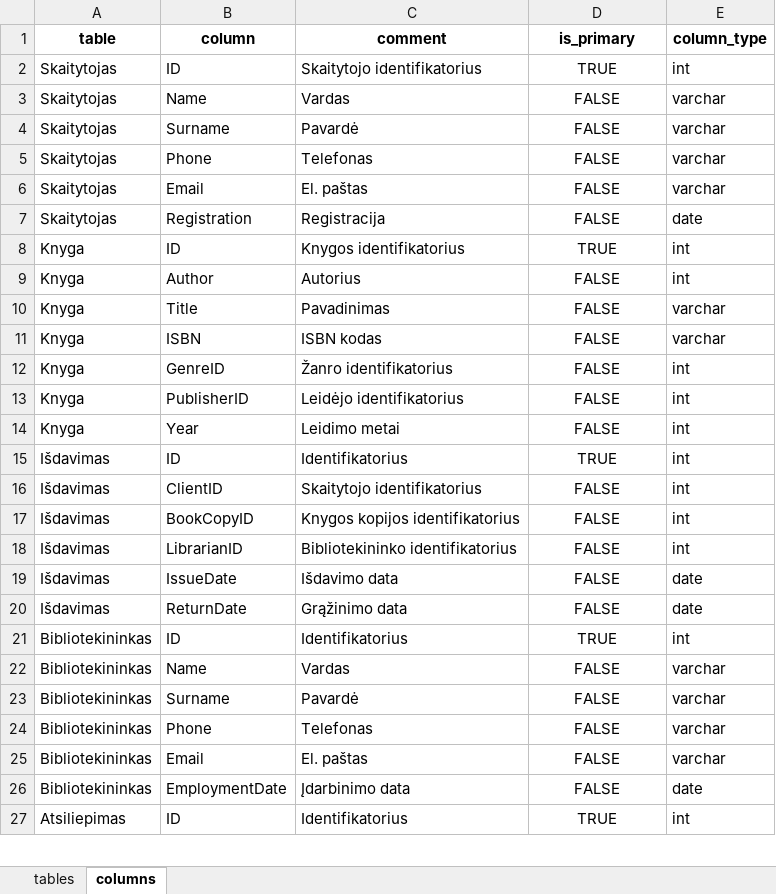
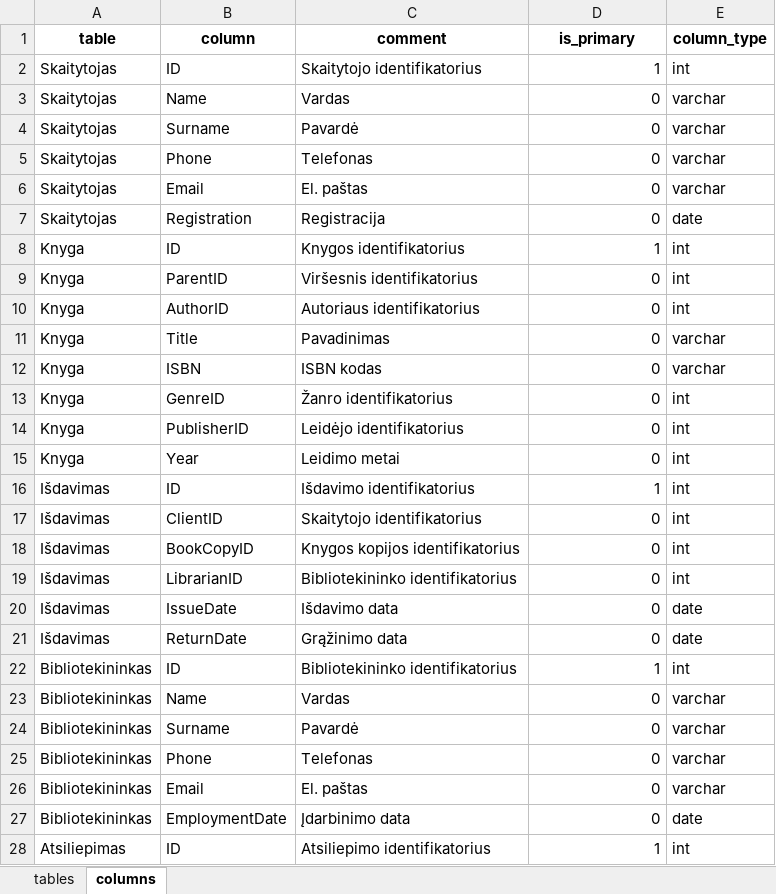
Before and after one commit to embar-/pdsa-grapher, an Excel workbook: sample_data/biblioteka_pdsa.xlsx, sheet columns, drawn as a sheet; only a part is shown; values as stored, in another font and other column widths than the file's, no borders; addresses are those after the commit; the diff covers the shown part only; the diff names each change by its address in the sheet, - before the commit and + after, or states it on an @@ line.

```diff
--- a/sample_data/biblioteka_pdsa.xlsx (sheet columns)
+++ b/sample_data/biblioteka_pdsa.xlsx (sheet columns)
-D2 (is_primary): TRUE
+D2 (is_primary): 1
-D2:D8 alignment: center
+D2:D8 alignment: right
-D3:D7 (is_primary): FALSE
+D3:D7 (is_primary): 0
-D8 (is_primary): TRUE
+D8 (is_primary): 1
+row 9: Knyga | ParentID | Viršesnis identifikatorius | 0 | int
-B10 (column): Author
+B10 (column): AuthorID
-C10 (comment): Autorius
+C10 (comment): Autoriaus identifikatorius
-D10:D15 (is_primary): FALSE
+D10:D15 (is_primary): 0
-D10:D28 alignment: center
+D10:D28 alignment: right
-C16 (comment): Identifikatorius
+C16 (comment): Išdavimo identifikatorius
-D16 (is_primary): TRUE
+D16 (is_primary): 1
-D17:D21 (is_primary): FALSE
+D17:D21 (is_primary): 0
-C22 (comment): Identifikatorius
+C22 (comment): Bibliotekininko identifikatorius
-D22 (is_primary): TRUE
+D22 (is_primary): 1
-D23:D27 (is_primary): FALSE
+D23:D27 (is_primary): 0
-C28 (comment): Identifikatorius
+C28 (comment): Atsiliepimo identifikatorius
-D28 (is_primary): TRUE
+D28 (is_primary): 1
```
Also changed, not shown: 28 edited cells and cell formats elsewhere in this sheet, sheet tables, 3 other files.
